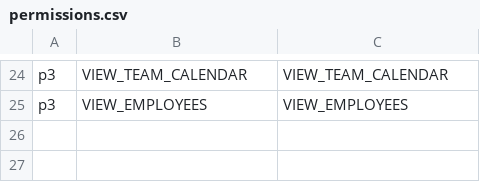
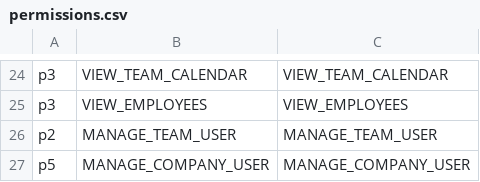
Before and after one commit to shuangyu-eb/shamu-hrs-autoscale-test, a CSV file: auth0manager/config/permissions.csv, drawn as a sheet; only a part is shown, gaps mark what is left out; the diff names each change by its address in the sheet, - before the commit and + after, or states it on an @@ line.

```diff
--- a/auth0manager/config/permissions.csv
+++ b/auth0manager/config/permissions.csv
+row 26: p2 | MANAGE_TEAM_USER | MANAGE_TEAM_USER
+row 27: p5 | MANAGE_COMPANY_USER | MANAGE_COMPANY_USER
```
Also changed, not shown: 3 other files.
